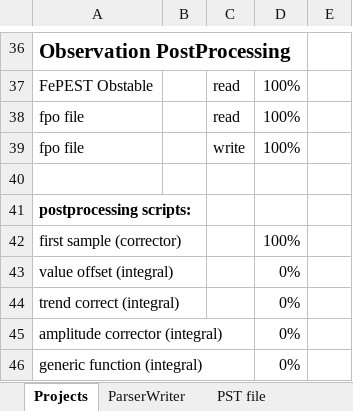
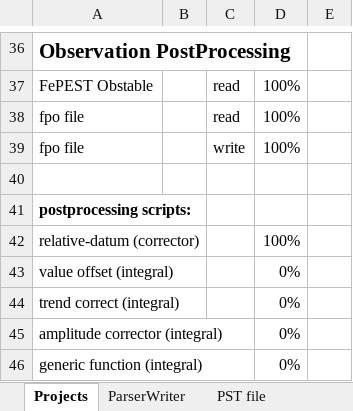
Before and after one commit to red5alex/pyst, an Excel workbook: pyst_developmentPlan.xlsx, sheet Projects, drawn as a sheet; only a part is shown, gaps mark what is left out; values as stored, in another font and other column widths than the file's, no borders; conditional formats not drawn; the diff names each change by its address in the sheet, - before the commit and + after, or states it on an @@ line.

Commit message:
updated development plan

```diff
--- a/pyst_developmentPlan.xlsx (sheet Projects)
+++ b/pyst_developmentPlan.xlsx (sheet Projects)
-A42: first sample (corrector)
+A42: relative-datum (corrector)
```
Also changed, not shown: sheet ParserWriter.
